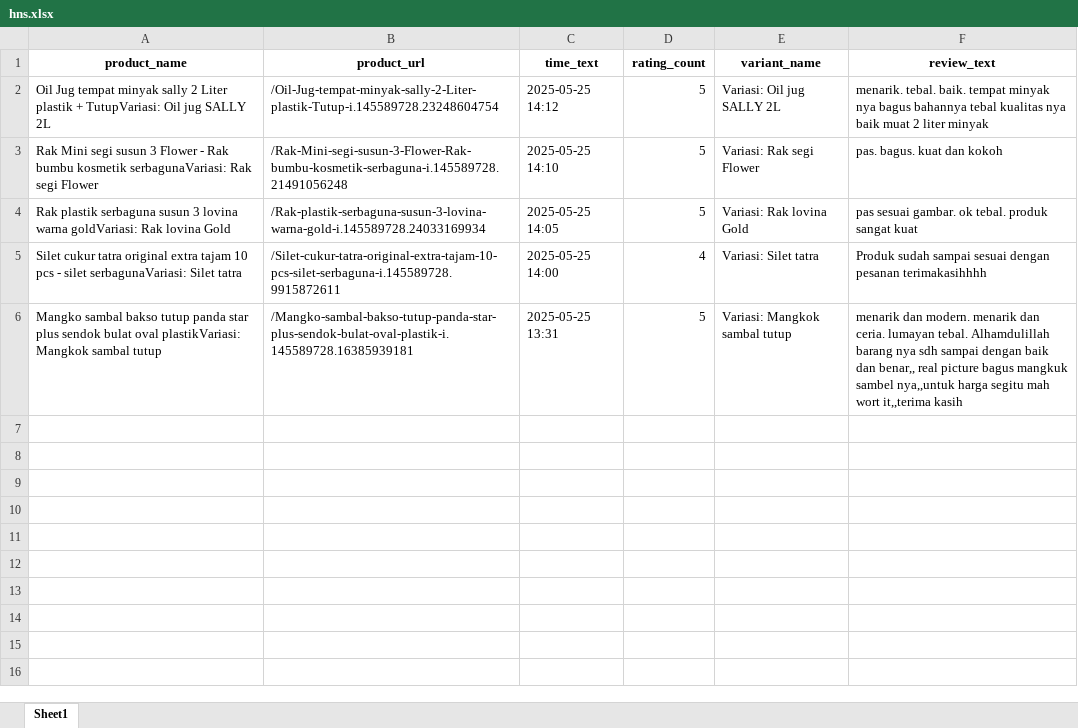
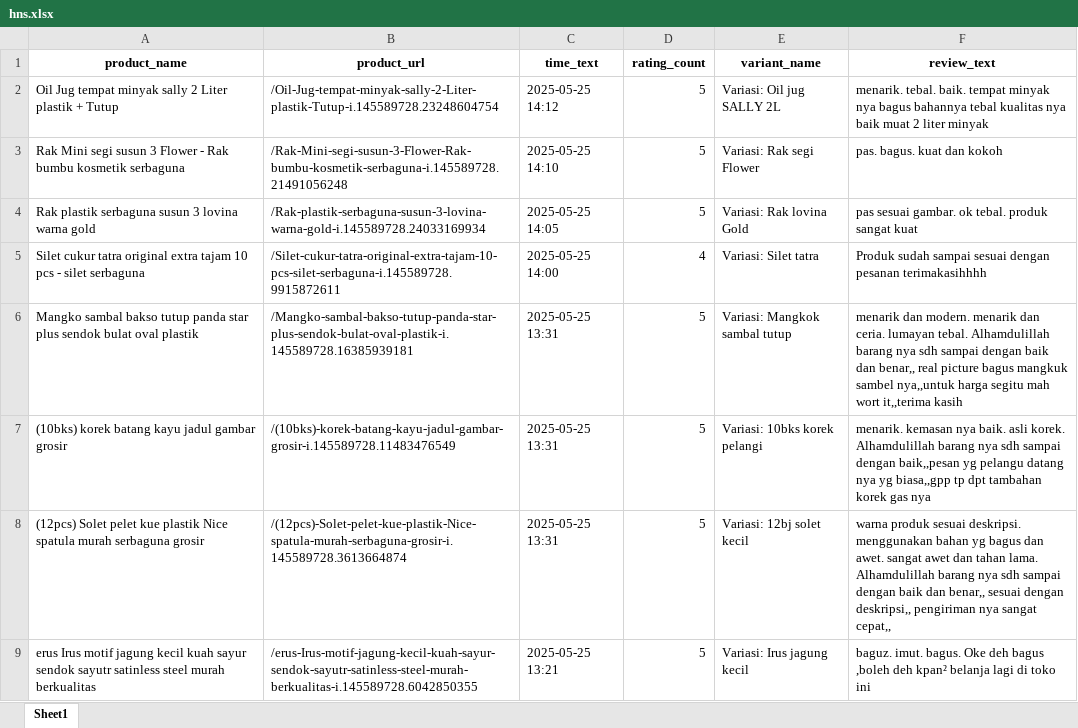
Before and after one commit to NafisHandoko/web-scraping-shopee, an Excel workbook: hns.xlsx, sheet Sheet1, drawn as a sheet; values as stored, in another font and other column widths than the file's, no borders; the diff names each change by its address in the sheet, - before the commit and + after, or states it on an @@ line.

Commit message:
Refine product name extraction in scraping2.py by removing variation details. Update hns.csv with new product entries and ensure hns.xlsx is consistent with the latest data changes.

```diff
--- a/hns.xlsx (sheet Sheet1)
+++ b/hns.xlsx (sheet Sheet1)
-A2 (product_name): …plastik + TutupVariasi: Oil jug SALLY 2L
+A2 (product_name): …plastik + Tutup
-A3 (product_name): …bumbu kosmetik serbagunaVariasi: Rak segi Flower
+A3 (product_name): …bumbu kosmetik serbaguna
-A4 (product_name): …lovina warna goldVariasi: Rak lovina Gold
+A4 (product_name): …lovina warna gold
-A5 (product_name): …- silet serbagunaVariasi: Silet tatra
+A5 (product_name): …- silet serbaguna
-A6 (product_name): …bulat oval plastikVariasi: Mangkok sambal tutup
+A6 (product_name): …bulat oval plastik
+row 7: (10bks) korek batang kayu jadul gambar grosir | /(10bks)-korek-batang-kayu-jadul-gambar-grosir-i.145589728.11483476549 | 2025-05-25 13:31 | 5 | Variasi: 10bks korek pelangi | menarik. kemasan nya baik. asli korek. Alhamdulillah barang nya sdh sampai dengan baik,,pesan yg pelangu datang nya yg biasa,,gpp tp dpt tambahan korek gas nya
+row 8: (12pcs) Solet pelet kue plastik Nice spatula murah serbaguna grosir | /(12pcs)-Solet-pelet-kue-plastik-Nice-spatula-murah-serbaguna-grosir-i.145589728.3613664874 | 2025-05-25 13:31 | 5 | Variasi: 12bj solet kecil | warna produk sesuai deskripsi. menggunakan bahan yg bagus dan awet. sangat awet dan tahan lama. Alhamdulillah barang nya sdh sampai dengan baik dan benar,, sesuai dengan deskripsi,, pengiriman nya sangat cepat,,
+row 9: erus Irus motif jagung kecil kuah sayur sendok sayutr satinless steel murah berkualitas | /erus-Irus-motif-jagung-kecil-kuah-sayur-sendok-sayutr-satinless-steel-murah-berkualitas-i.145589728.6042850355 | 2025-05-25 13:21 | 5 | Variasi: Irus jagung kecil | baguz. imut. bagus. Oke deh bagus ,boleh deh kpan² belanja lagi di toko ini
```
Also changed, not shown: 2 other files.
